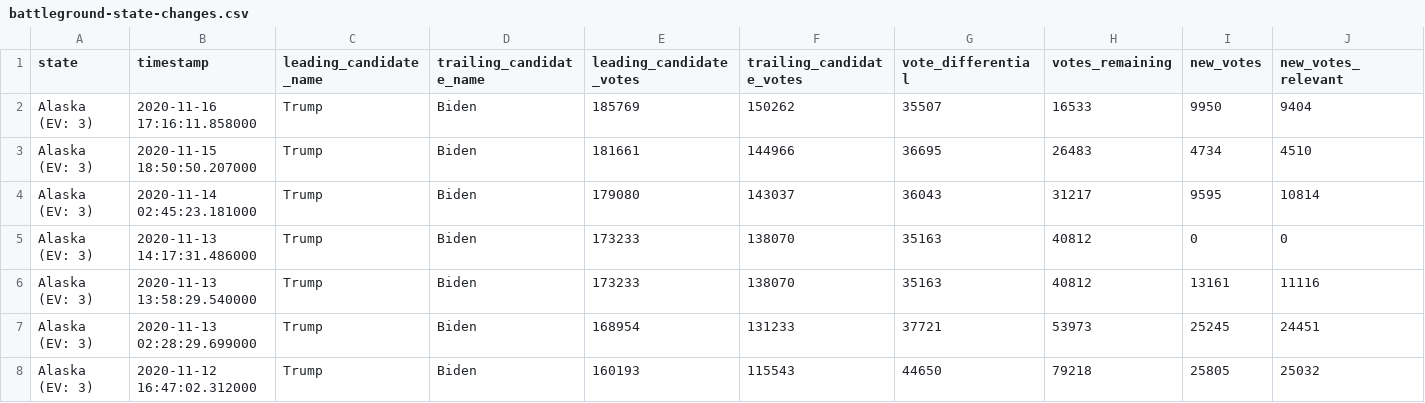
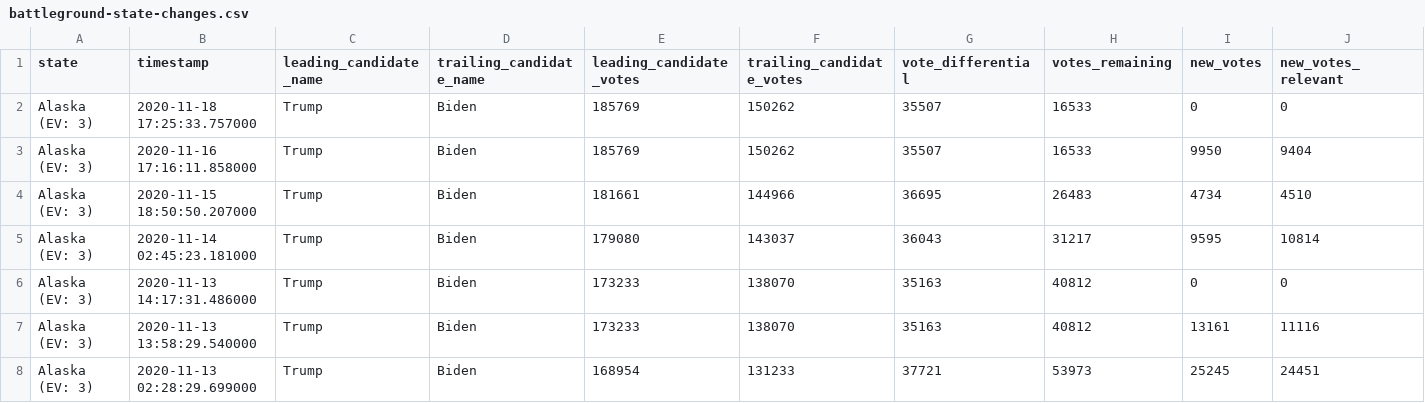
Before and after one commit to alex/nyt-2020-election-scraper, a CSV file: battleground-state-changes.csv, drawn as a sheet; only a part is shown; the shorter side is filled out with more unchanged rows; rows hold the shown columns only; the diff names each change by its address in the sheet, - before the commit and + after, or states it on an @@ line.

```diff
--- a/battleground-state-changes.csv
+++ b/battleground-state-changes.csv
+row 2: Alaska (EV: 3) | 2020-11-18 17:25:33.757000 | Trump | Biden | 185769 | 150262 | 35507 | 16533 | 0 | 0
```
Also changed, not shown: all-state-changes.csv, 7 other files.
